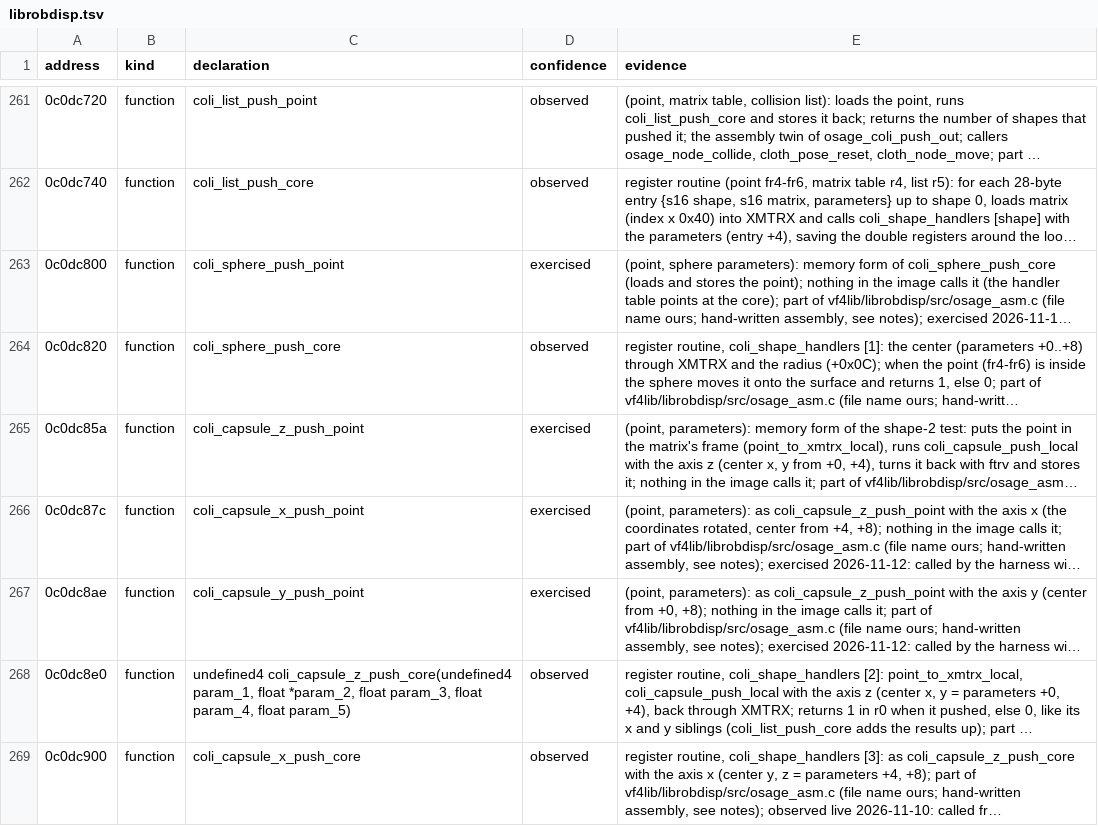
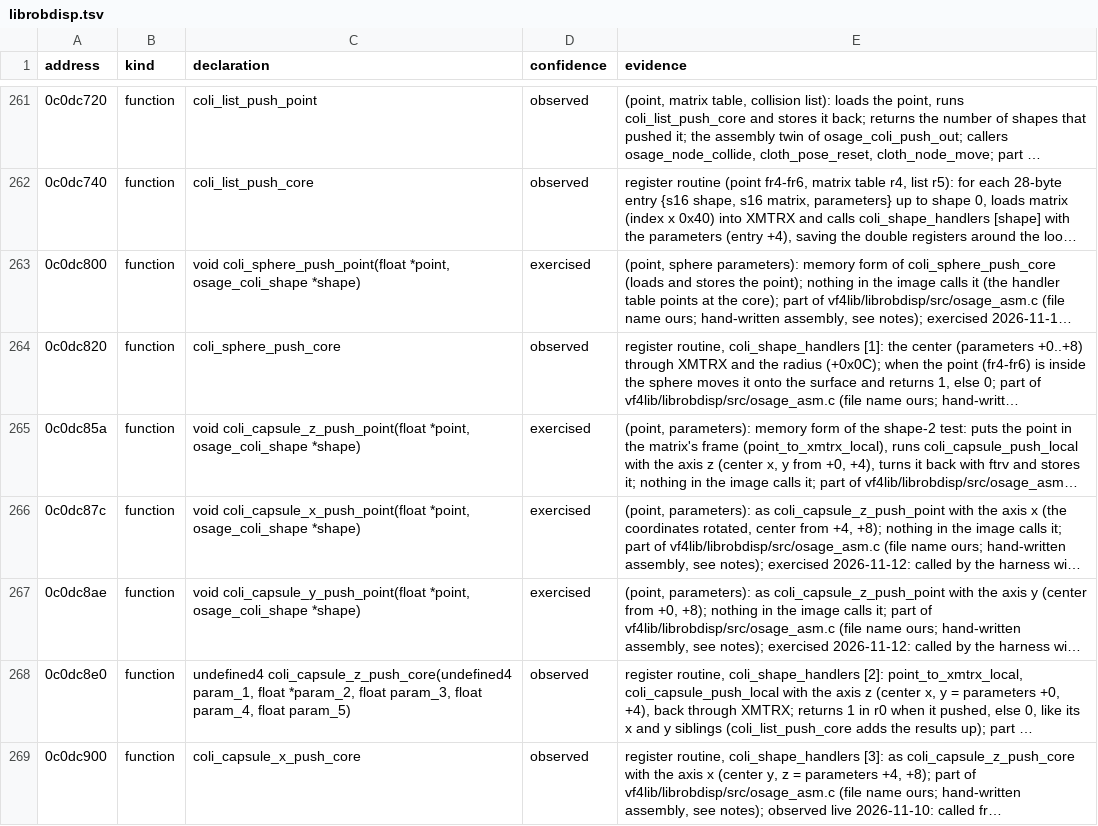
Before and after one commit to djanice1980/VF4-Final-Tuned-Rev-B-Decomp-Source, a TSV file: ghidra/symbols/librobdisp.tsv, drawn as a sheet; only a part is shown, gaps mark what is left out; long unchanged cells end in …; the diff names each change by its address in the sheet, - before the commit and + after, or states it on an @@ line.

```diff
--- a/ghidra/symbols/librobdisp.tsv
+++ b/ghidra/symbols/librobdisp.tsv
-C263 (declaration): coli_sphere_push_point
+C263 (declaration): void coli_sphere_push_point(float *point, osage_coli_shape *shape)
-C265 (declaration): coli_capsule_z_push_point
+C265 (declaration): void coli_capsule_z_push_point(float *point, osage_coli_shape *shape)
-C266 (declaration): coli_capsule_x_push_point
+C266 (declaration): void coli_capsule_x_push_point(float *point, osage_coli_shape *shape)
-C267 (declaration): coli_capsule_y_push_point
+C267 (declaration): void coli_capsule_y_push_point(float *point, osage_coli_shape *shape)
```
Also changed, not shown: ghidra/known_functions.tsv, ghidra/symbols/naomi2_library.tsv, 17 other files.
